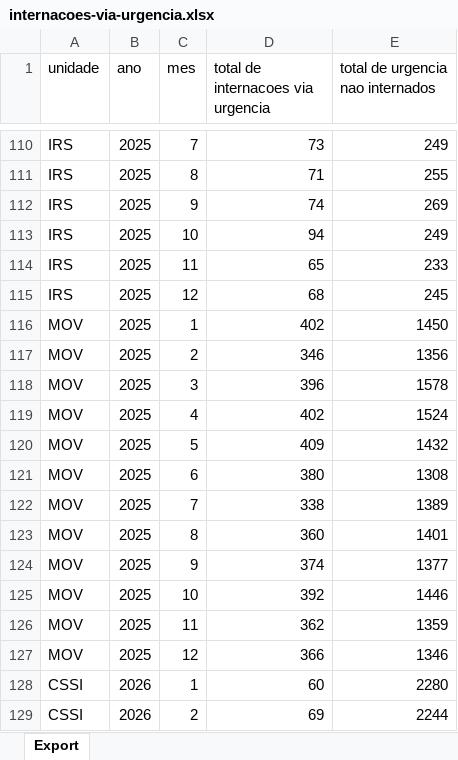
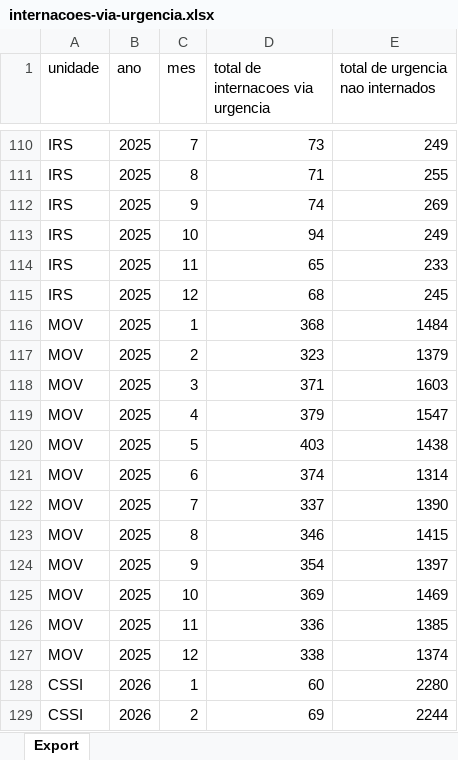
Before and after one commit to transparencia-mg/internacoes-via-urgencia, an Excel workbook: upload/internacoes-via-urgencia.xlsx, sheet Export, drawn as a sheet; only a part is shown, gaps mark what is left out; values as stored, in another font and other column widths than the file's, no borders; the diff covers the shown part only; the diff names each change by its address in the sheet, - before the commit and + after, or states it on an @@ line.

```diff
--- a/upload/internacoes-via-urgencia.xlsx (sheet Export)
+++ b/upload/internacoes-via-urgencia.xlsx (sheet Export)
-D116: 402
+D116: 368
-E116 (total de urgencia nao internados): 1450
+E116 (total de urgencia nao internados): 1484
-D117: 346
+D117: 323
-E117 (total de urgencia nao internados): 1356
+E117 (total de urgencia nao internados): 1379
-D118: 396
+D118: 371
-E118 (total de urgencia nao internados): 1578
+E118 (total de urgencia nao internados): 1603
-D119: 402
+D119: 379
-E119 (total de urgencia nao internados): 1524
+E119 (total de urgencia nao internados): 1547
-D120: 409
+D120: 403
-E120 (total de urgencia nao internados): 1432
+E120 (total de urgencia nao internados): 1438
-D121: 380
+D121: 374
-E121 (total de urgencia nao internados): 1308
+E121 (total de urgencia nao internados): 1314
-D122: 338
+D122: 337
-E122 (total de urgencia nao internados): 1389
+E122 (total de urgencia nao internados): 1390
-D123: 360
+D123: 346
-E123 (total de urgencia nao internados): 1401
+E123 (total de urgencia nao internados): 1415
-D124: 374
+D124: 354
-E124 (total de urgencia nao internados): 1377
+E124 (total de urgencia nao internados): 1397
-D125: 392
+D125: 369
-E125 (total de urgencia nao internados): 1446
+E125 (total de urgencia nao internados): 1469
-D126: 362
+D126: 336
-E126 (total de urgencia nao internados): 1359
+E126 (total de urgencia nao internados): 1385
-D127: 366
+D127: 338
-E127 (total de urgencia nao internados): 1346
+E127 (total de urgencia nao internados): 1374
```
Also changed, not shown: 7 added rows and 70 edited cells elsewhere in this sheet.
